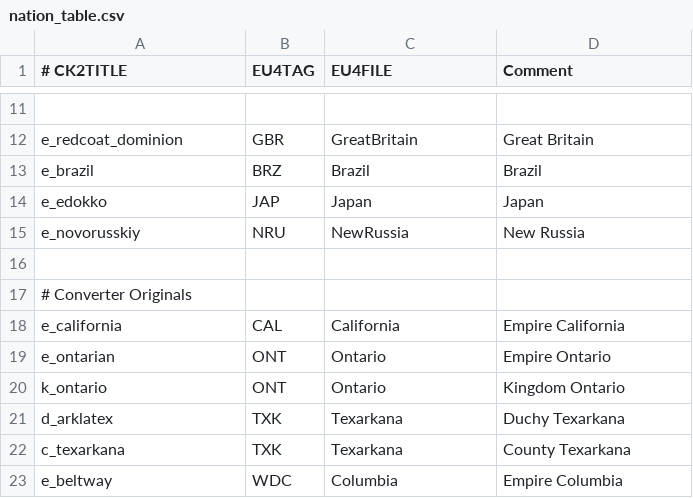
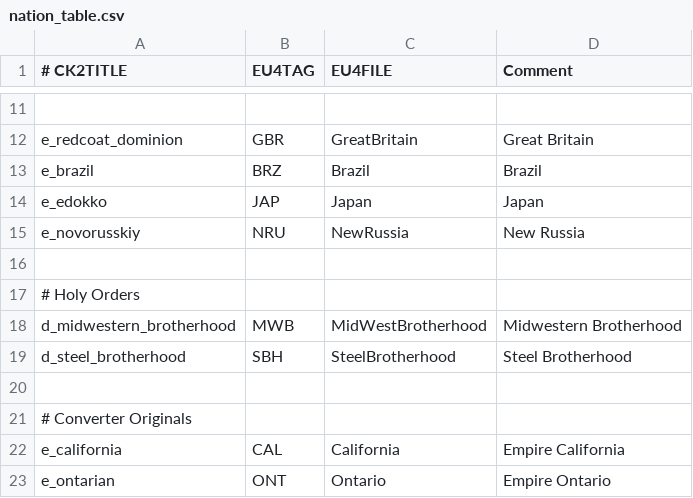
Before and after one commit to Dryhad/long-after-the-end, a CSV file: After the End - EU4 Converter/eu4_converter/nation_table.csv, drawn as a sheet; only a part is shown, gaps mark what is left out; the shorter side is filled out with more unchanged rows; the diff covers the shown part only.

Commit message:
Bunch of new tags for conversion
Credit to xyloz for Brotherhood ideas, from the Fallout Mod

```diff
--- a/After the End - EU4 Converter/eu4_converter/nation_table.csv
+++ b/After the End - EU4 Converter/eu4_converter/nation_table.csv
@@ -16,2 +16,6 @@ e_novorusskiy;NRU;NewRussia;New Russia
 
+# Holy Orders
+d_midwestern_brotherhood;MWB;MidWestBrotherhood;Midwestern Brotherhood
+d_steel_brotherhood;SBH;SteelBrotherhood;Steel Brotherhood
+
 # Converter Originals
```
Also changed, not shown: 37 added rows elsewhere in this file, 33 other files.
